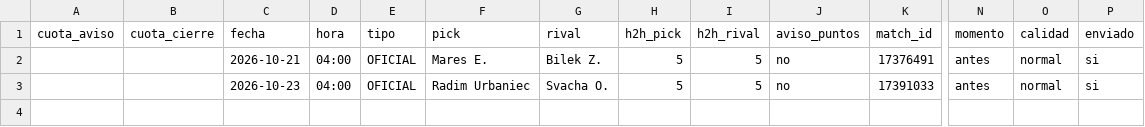
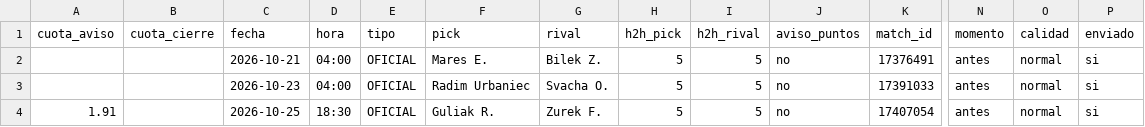
Before and after one commit to manuvaldespartera3-netizen/tt-avisador, a CSV file: picks_ligapro.csv, drawn as a sheet; only a part is shown, gaps mark what is left out; rows hold the shown columns only; the diff names each change by its address in the sheet, - before the commit and + after, or states it on an @@ line.

Commit message:
Liga Pro seguimiento

```diff
--- a/picks_ligapro.csv
+++ b/picks_ligapro.csv
+row 4: 1.91 |  | 2026-10-25 | 18:30 | OFICIAL | Guliak R. | Zurek F. | 5 | 5 | no | 17407054 | antes | normal | si
```
